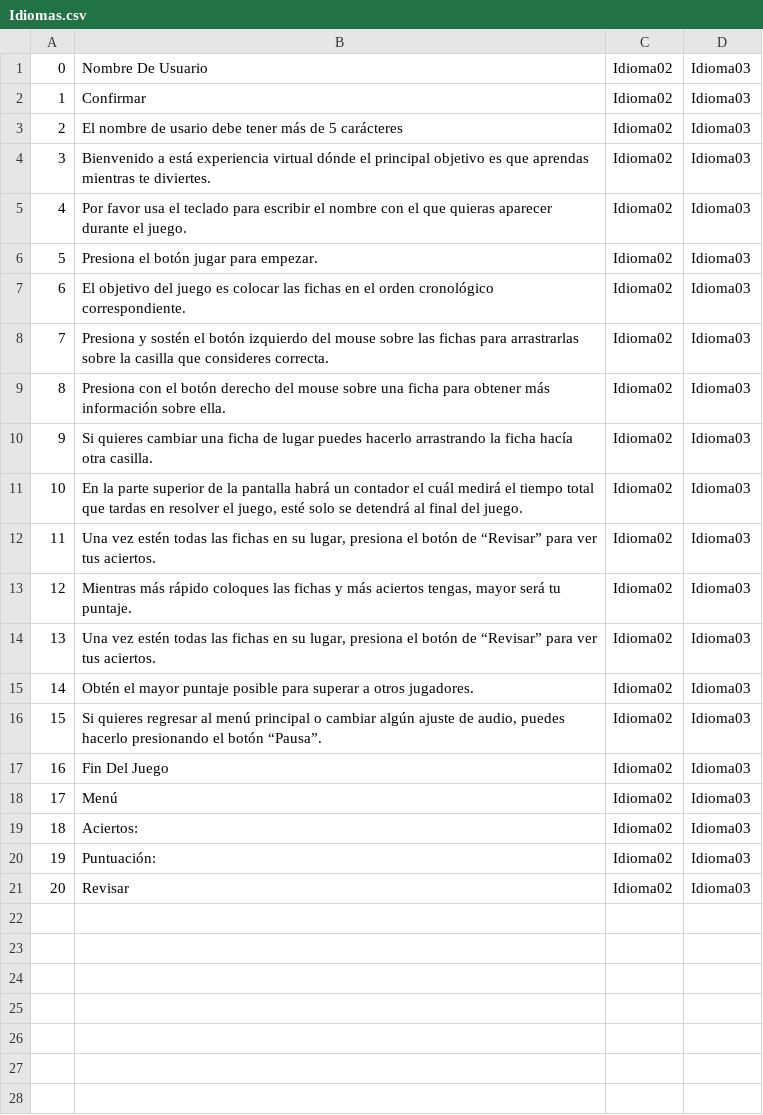
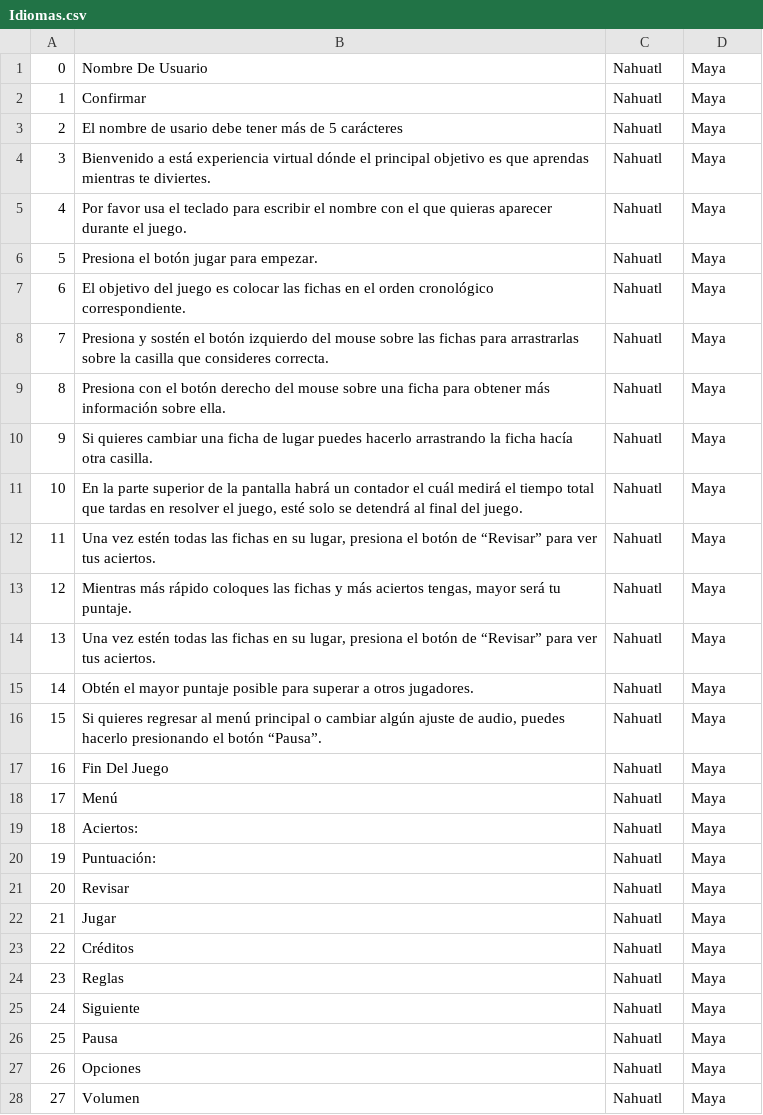
Before and after one commit to EdsonGP723/DeNeDig-LineaDelTiempo, a CSV file: DeNeDig-Minijuegos/Assets/_LíneaDelTiempo/Data/Idiomas.csv, drawn as a sheet; only a part is shown; the diff covers the shown part only.

```diff
--- a/DeNeDig-Minijuegos/Assets/_LíneaDelTiempo/Data/Idiomas.csv
+++ b/DeNeDig-Minijuegos/Assets/_LíneaDelTiempo/Data/Idiomas.csv
@@ -1,21 +1,28 @@
-0,Nombre De Usuario,Idioma02,Idioma03
-1,Confirmar,Idioma02,Idioma03
-2,El nombre de usario debe tener más de 5 carácteres,Idioma02,Idioma03
-3,Bienvenido a está experiencia virtual dónde el principal objetivo es que aprendas mientras te diviertes.,Idioma02,Idioma03
-4,Por favor usa el teclado para escribir el nombre con el que quieras aparecer durante el juego.,Idioma02,Idioma03
-5,Presiona el botón jugar para empezar.,Idioma02,Idioma03
-6,El objetivo del juego es colocar las fichas en el orden cronológico correspondiente.,Idioma02,Idioma03
-7,Presiona y sostén el botón izquierdo del mouse sobre las fichas para arrastrarlas sobre la casilla que consideres correcta.,Idioma02,Idioma03
-8,Presiona con el botón derecho del mouse sobre una ficha para obtener más información sobre ella.,Idioma02,Idioma03
-9,Si quieres cambiar una ficha de lugar puedes hacerlo arrastrando la ficha hacía otra casilla.,Idioma02,Idioma03
-10,"En la parte superior de la pantalla habrá un contador el cuál medirá el tiempo total que tardas en resolver el juego, esté solo se detendrá al final del juego.",Idioma02,Idioma03
-11,"Una vez estén todas las fichas en su lugar, presiona el botón de “Revisar” para ver tus aciertos. ",Idioma02,Idioma03
-12,"Mientras más rápido coloques las fichas y más aciertos tengas, mayor será tu puntaje.",Idioma02,Idioma03
-13,"Una vez estén todas las fichas en su lugar, presiona el botón de “Revisar” para ver tus aciertos. ",Idioma02,Idioma03
-14,Obtén el mayor puntaje posible para superar a otros jugadores.,Idioma02,Idioma03
-15,"Si quieres regresar al menú principal o cambiar algún ajuste de audio, puedes hacerlo presionando el botón “Pausa”.",Idioma02,Idioma03
-16,Fin Del Juego,Idioma02,Idioma03
-17,Menú,Idioma02,Idioma03
-18,Aciertos:,Idioma02,Idioma03
-19,Puntuación:,Idioma02,Idioma03
-20,Revisar,Idioma02,Idioma03
+0,Nombre De Usuario,Nahuatl,Maya
+1,Confirmar,Nahuatl,Maya
+2,El nombre de usario debe tener más de 5 carácteres,Nahuatl,Maya
+3,Bienvenido a está experiencia virtual dónde el principal objetivo es que aprendas mientras te diviertes.,Nahuatl,Maya
+4,Por favor usa el teclado para escribir el nombre con el que quieras aparecer durante el juego.,Nahuatl,Maya
+5,Presiona el botón jugar para empezar.,Nahuatl,Maya
+6,El objetivo del juego es colocar las fichas en el orden cronológico correspondiente.,Nahuatl,Maya
+7,Presiona y sostén el botón izquierdo del mouse sobre las fichas para arrastrarlas sobre la casilla que consideres correcta.,Nahuatl,Maya
+8,Presiona con el botón derecho del mouse sobre una ficha para obtener más información sobre ella.,Nahuatl,Maya
+9,Si quieres cambiar una ficha de lugar puedes hacerlo arrastrando la ficha hacía otra casilla.,Nahuatl,Maya
+10,"En la parte superior de la pantalla habrá un contador el cuál medirá el tiempo total que tardas en resolver el juego, esté solo se detendrá al final del juego.",Nahuatl,Maya
+11,"Una vez estén todas las fichas en su lugar, presiona el botón de “Revisar” para ver tus aciertos. ",Nahuatl,Maya
+12,"Mientras más rápido coloques las fichas y más aciertos tengas, mayor será tu puntaje.",Nahuatl,Maya
+13,"Una vez estén todas las fichas en su lugar, presiona el botón de “Revisar” para ver tus aciertos. ",Nahuatl,Maya
+14,Obtén el mayor puntaje posible para superar a otros jugadores.,Nahuatl,Maya
+15,"Si quieres regresar al menú principal o cambiar algún ajuste de audio, puedes hacerlo presionando el botón “Pausa”.",Nahuatl,Maya
+16,Fin Del Juego,Nahuatl,Maya
+17,Menú,Nahuatl,Maya
+18,Aciertos:,Nahuatl,Maya
+19,Puntuación:,Nahuatl,Maya
+20,Revisar,Nahuatl,Maya
+21,Jugar,Nahuatl,Maya
+22,Créditos,Nahuatl,Maya
+23,Reglas,Nahuatl,Maya
+24,Siguiente,Nahuatl,Maya
+25,Pausa,Nahuatl,Maya
+26,Opciones,Nahuatl,Maya
+27,Volumen,Nahuatl,Maya
```
Also changed, not shown: 5 added rows elsewhere in this file, 4 other files.
